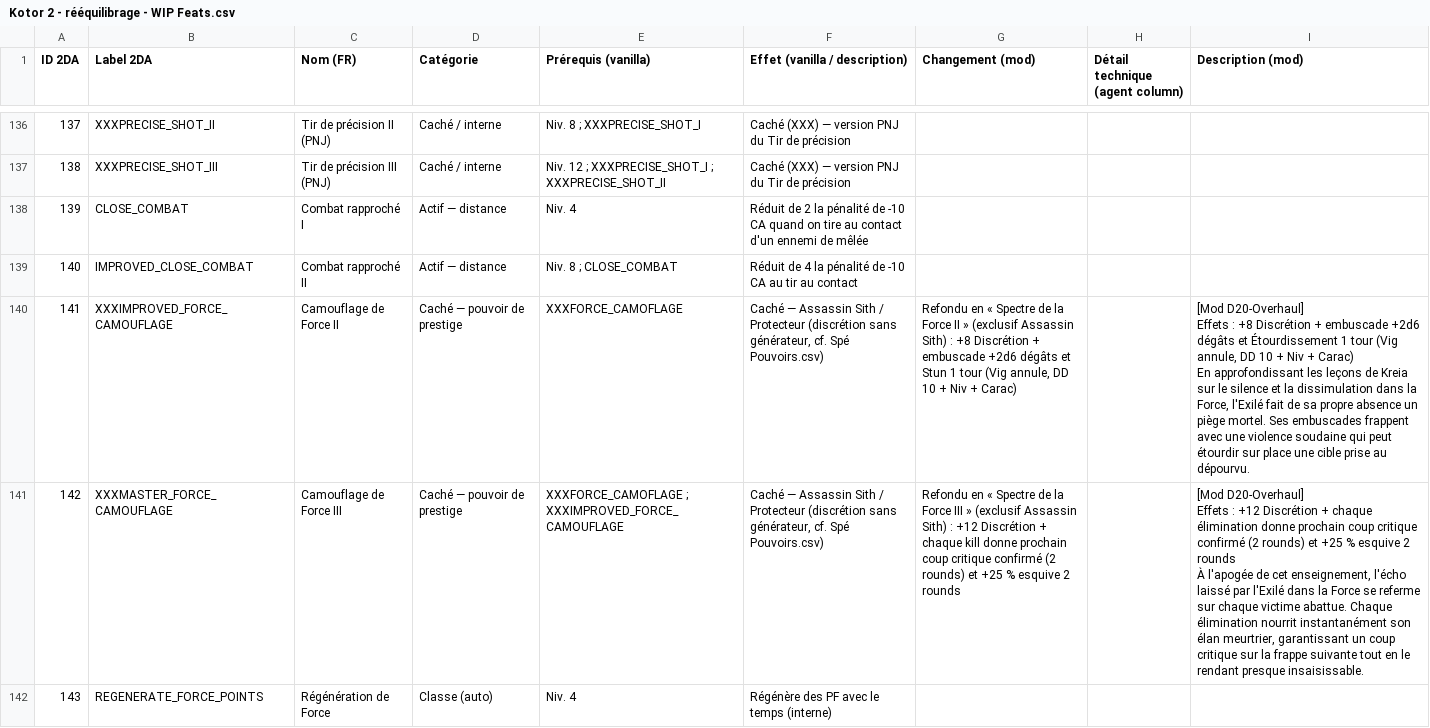
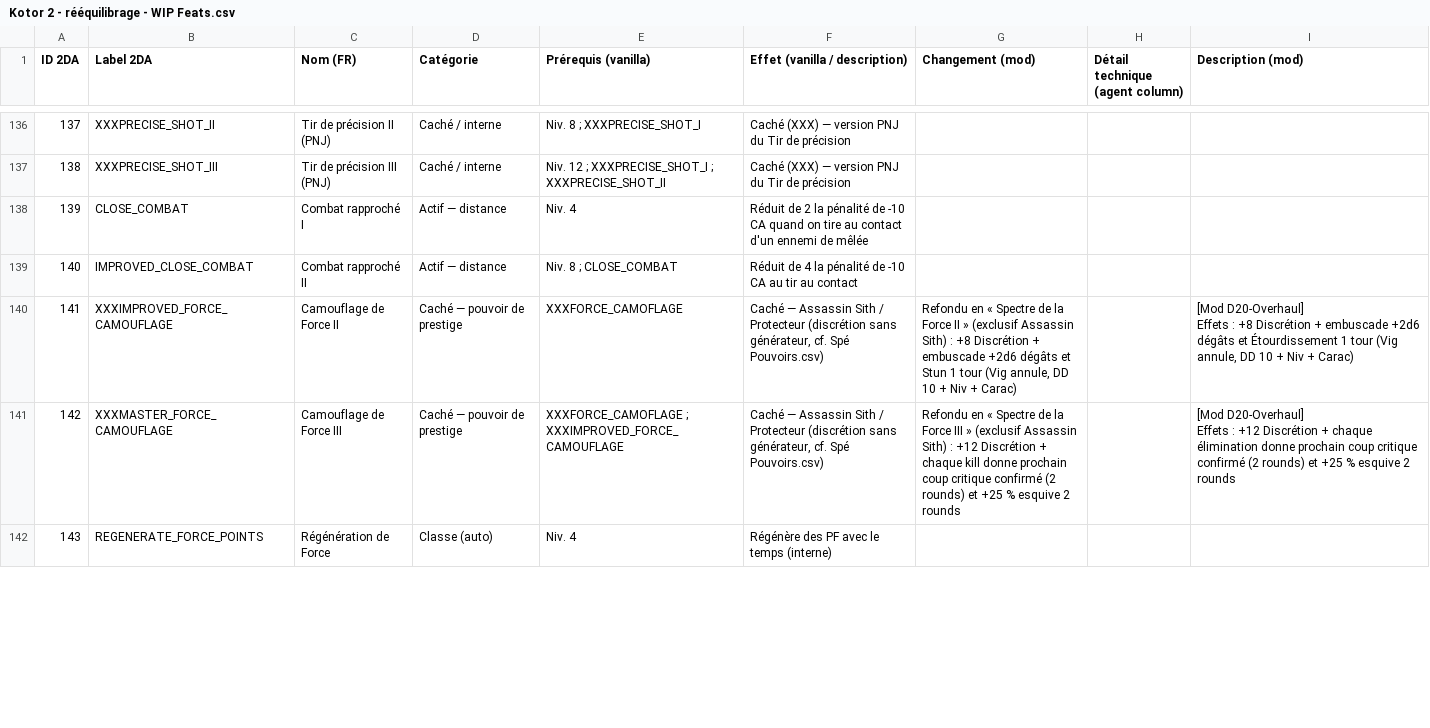
Before and after one commit to Tyraen1er/D20_Overhaul_KotOR_2, a CSV file: Kotor 2 - rééquilibrage - WIP Feats.csv, drawn as a sheet; only a part is shown, gaps mark what is left out; ↵ is a line break in a cell; the diff covers the shown part only; the diff names each change by its address in the sheet, - before the commit and + after, or states it on an @@ line.

Commit message:
Descriptions prestige: retrait de toute mention de Kreia, ton sobre centre sur la nature de l'Exile (plaie/echo/liens)

```diff
--- a/Kotor 2 - rééquilibrage - WIP Feats.csv
+++ b/Kotor 2 - rééquilibrage - WIP Feats.csv
-I140 (Description (mod)): …+ Carac) ↵ En approfondissant les leçons de Kreia sur le silence et la dissimulation dans la Force, l'Exilé fait de sa propre absence un piège mortel. Ses embuscades frappent avec une violence soudaine qui peut étourdir sur place une cible prise au dépourvu.
+I140 (Description (mod)): …+ Carac)
-I141 (Description (mod)): …2 rounds ↵ À l'apogée de cet enseignement, l'écho laissé par l'Exilé dans la Force se referme sur chaque victime abattue. Chaque élimination nourrit instantanément son élan meurtrier, garantissant un coup critique sur la frappe suivante tout en le rendant presque insaisissable.
+I141 (Description (mod)): …2 rounds
```
Also changed, not shown: 10 edited cells elsewhere in this file, Kotor 2 - rééquilibrage - Spé Pouvoirs.csv, 1 other file.
